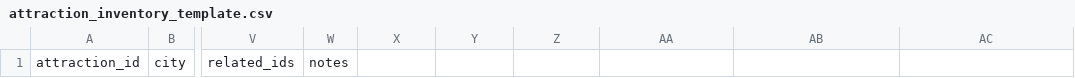
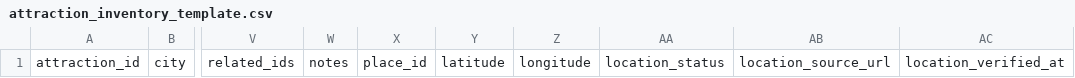
Before and after one commit to xiongxianfei/skillsmith, a CSV file: skills/city-attraction-research/assets/attraction_inventory_template.csv, drawn as a sheet; only a part is shown, gaps mark what is left out; the diff names each change by its address in the sheet, - before the commit and + after, or states it on an @@ line.

```diff
--- a/skills/city-attraction-research/assets/attraction_inventory_template.csv
+++ b/skills/city-attraction-research/assets/attraction_inventory_template.csv
-X1: (empty)
+X1: place_id
-Y1: (empty)
+Y1: latitude
-Z1: (empty)
+Z1: longitude
-AA1: (empty)
+AA1: location_status
-AB1: (empty)
+AB1: location_source_url
-AC1: (empty)
+AC1: location_verified_at
```
Also changed, not shown: skills/city-attraction-research/assets/samarkand_starter.csv, 22 other files.
